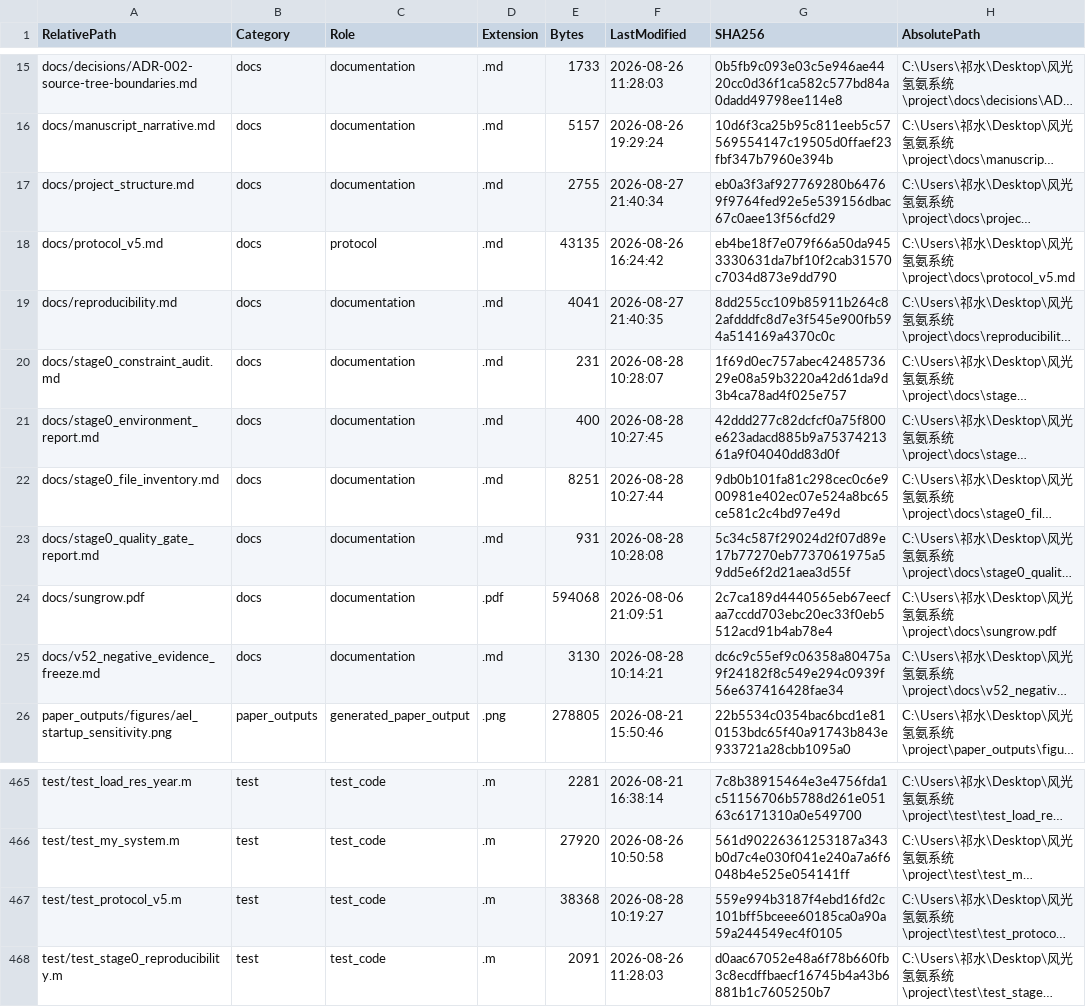
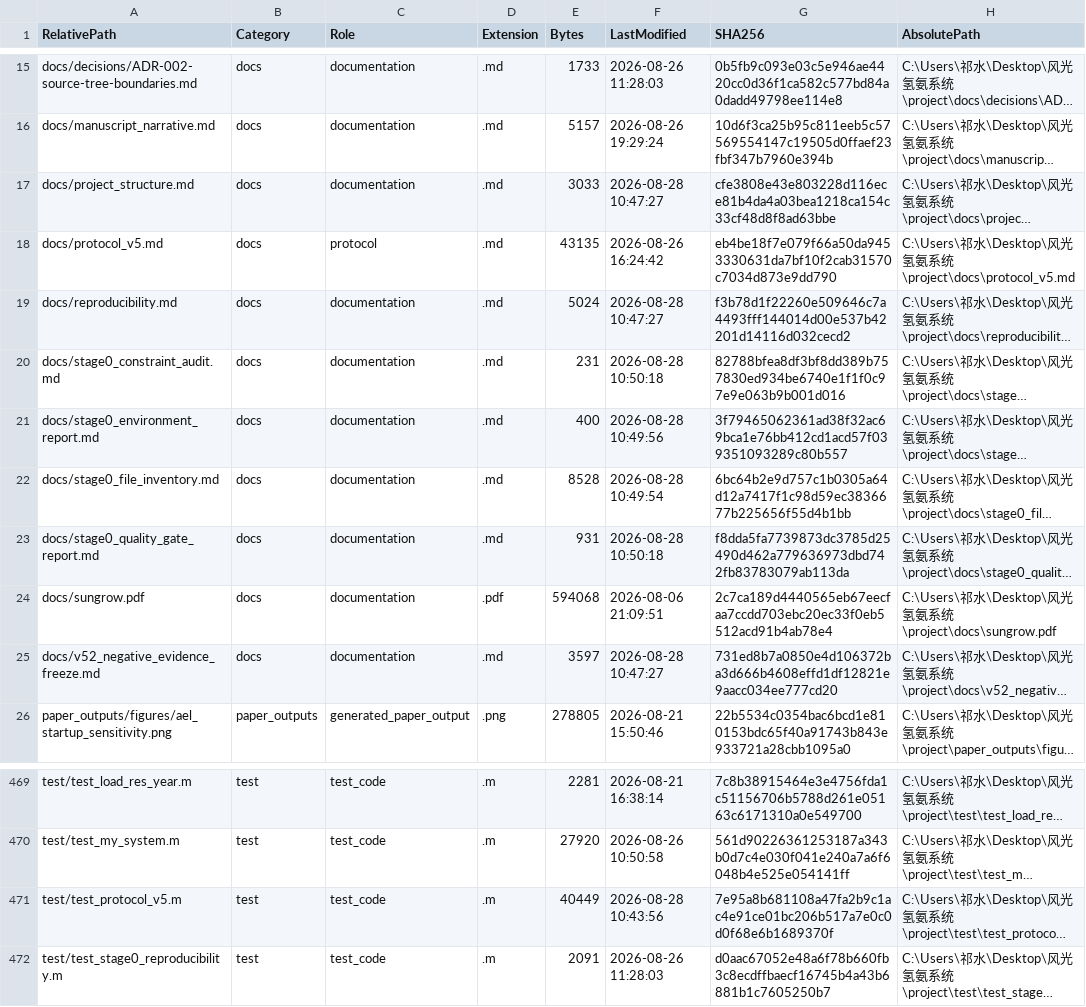
Before and after one commit to qishui-sir/Wind-Solar-Hydrogen-Ammonia-dispatch-optimal-, a CSV file: runs/manifest/file_inventory.csv, drawn as a sheet; only a part is shown, gaps mark what is left out; long unchanged cells end in …; addresses are those after the commit; the diff covers the shown part only; the diff names each change by its address in the sheet, - before the commit and + after, or states it on an @@ line.

```diff
--- a/runs/manifest/file_inventory.csv
+++ b/runs/manifest/file_inventory.csv
-E17 (Bytes): 2755
+E17 (Bytes): 3033
-F17 (LastModified): 2026-08-27 21:40:34
+F17 (LastModified): 2026-08-28 10:47:27
-G17 (SHA256): eb0a3f3af927769280b64769f9764fed92e5e539156dbac67c0aee13f56cfd29
+G17 (SHA256): cfe3808e43e803228d116ece81b4da4a03bea1218ca154c33cf48d8f8ad63bbe
-E19 (Bytes): 4041
+E19 (Bytes): 5024
-F19 (LastModified): 2026-08-27 21:40:35
+F19 (LastModified): 2026-08-28 10:47:27
-G19 (SHA256): 8dd255cc109b85911b264c82afdddfc8d7e3f545e900fb594a514169a4370c0c
+G19 (SHA256): f3b78d1f22260e509646c7a4493fff144014d00e537b42201d14116d032cecd2
-F20 (LastModified): 2026-08-28 10:28:07
+F20 (LastModified): 2026-08-28 10:50:18
-G20 (SHA256): 1f69d0ec757abec4248573629e08a59b3220a42d61da9d3b4ca78ad4f025e757
+G20 (SHA256): 82788bfea8df3bf8dd389b757830ed934be6740e1f1f0c97e9e063b9b001d016
-F21 (LastModified): 2026-08-28 10:27:45
+F21 (LastModified): 2026-08-28 10:49:56
-G21 (SHA256): 42ddd277c82dcfcf0a75f800e623adacd885b9a7537421361a9f04040dd83d0f
+G21 (SHA256): 3f79465062361ad38f32ac69bca1e76bb412cd1acd57f039351093289c80b557
-E22 (Bytes): 8251
+E22 (Bytes): 8528
-F22 (LastModified): 2026-08-28 10:27:44
+F22 (LastModified): 2026-08-28 10:49:54
-G22 (SHA256): 9db0b101fa81c298cec0c6e900981e402ec07e524a8bc65ce581c2c4bd97e49d
+G22 (SHA256): 6bc64b2e9d757c1b0305a64d12a7417f1c98d59ec3836677b225656f55d4b1bb
-F23 (LastModified): 2026-08-28 10:28:08
+F23 (LastModified): 2026-08-28 10:50:18
-G23 (SHA256): 5c34c587f29024d2f07d89e17b77270eb7737061975a59dd5e6f2d21aea3d55f
+G23 (SHA256): f8dda5fa7739873dc3785d25490d462a779636973dbd742fb83783079ab113da
-E25 (Bytes): 3130
+E25 (Bytes): 3597
-F25 (LastModified): 2026-08-28 10:14:21
+F25 (LastModified): 2026-08-28 10:47:27
-G25 (SHA256): dc6c9c55ef9c06358a80475a9f24182f8c549e294c0939f56e637416428fae34
+G25 (SHA256): 731ed8b7a0850e4d106372ba3d666b4608effd1df12821e9aacc034ee777cd20
-E471 (Bytes): 38368
+E471 (Bytes): 40449
-F471 (LastModified): 2026-08-28 10:19:27
+F471 (LastModified): 2026-08-28 10:43:56
-G471 (SHA256): 559e994b3187f4ebd16fd2c101bff5bceee60185ca0a90a59a244549ec4f0105
+G471 (SHA256): 7e95a8b681108a47fa2b9c1ac4e91ce01bc206b517a7e0c0d0f68e6b1689370f
```
Also changed, not shown: 4 added rows and 26 edited cells elsewhere in this file, runs/manifest/constraint_audit.csv, runs/manifest/results_manifest.csv, 16 other files.
